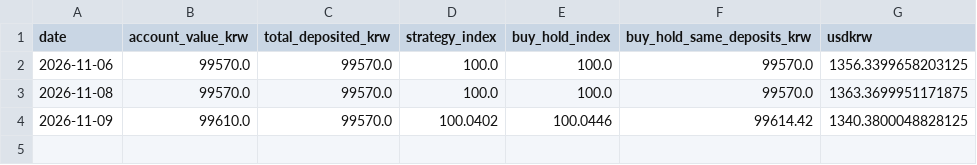
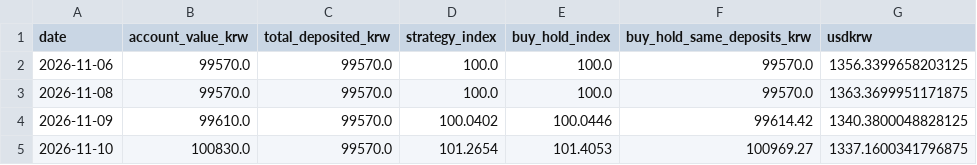
Before and after one commit to chomuscleguy/chomuscleguy, a CSV file: challenge/daily.csv, drawn as a sheet.

Commit message:
KRW 100k challenge 2026-11-10: 100,830 KRW

```diff
--- a/challenge/daily.csv
+++ b/challenge/daily.csv
@@ -4 +4,2 @@ date,account_value_krw,total_deposited_krw,strategy_index,buy_hold_index,buy_hol
 2026-11-09,99610.0,99570.0,100.0402,100.0446,99614.42,1340.3800048828125
+2026-11-10,100830.0,99570.0,101.2654,101.4053,100969.27,1337.1600341796875
```
Also changed, not shown: 4 other files.
